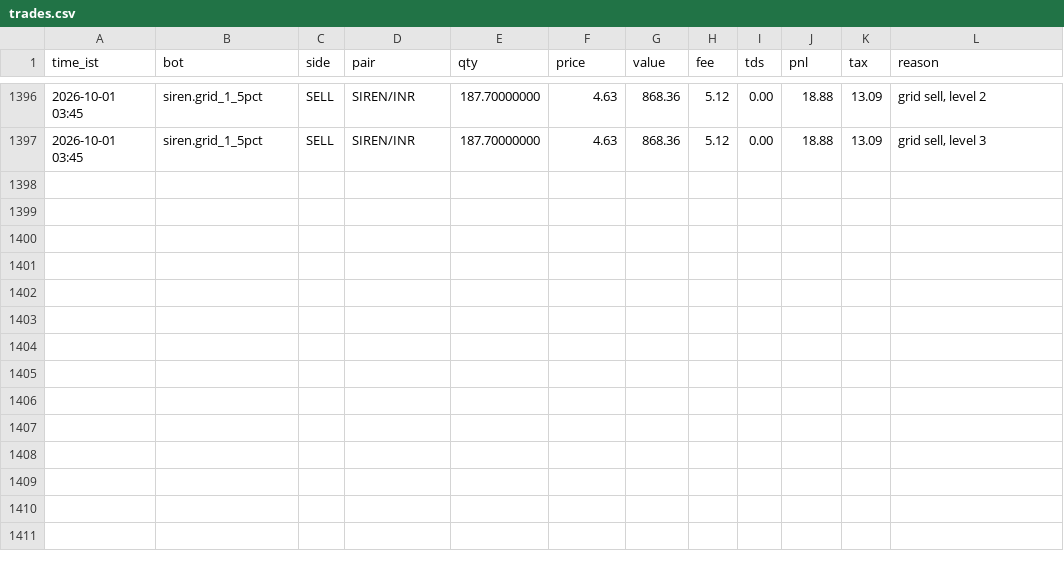
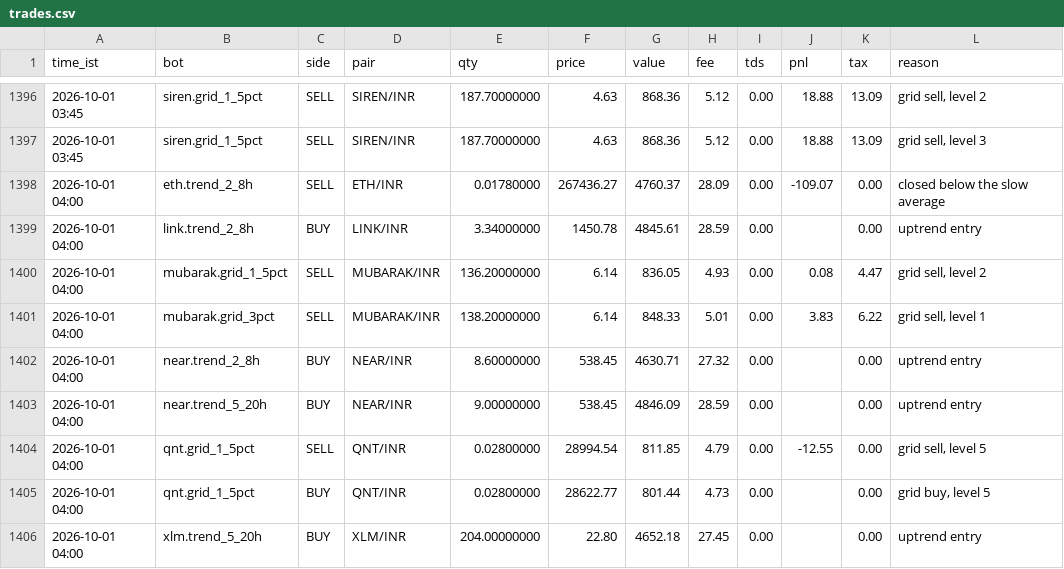
Before and after one commit to ttannu/coindcx-paper-bots, a CSV file: state/trades.csv, drawn as a sheet; only a part is shown, gaps mark what is left out.

```diff
--- a/state/trades.csv
+++ b/state/trades.csv
@@ -1397 +1397,10 @@ time_ist,bot,side,pair,qty,price,value,fee,tds,pnl,tax,reason
 2026-10-01 03:45,siren.grid_1_5pct,SELL,SIREN/INR,187.70000000,4.63,868.36,5.12,0.00,18.88,13.09,"grid sell, level 3"
+2026-10-01 04:00,eth.trend_2_8h,SELL,ETH/INR,0.01780000,267436.27,4760.37,28.09,0.00,-109.07,0.00,closed below the slow average
+2026-10-01 04:00,link.trend_2_8h,BUY,LINK/INR,3.34000000,1450.78,4845.61,28.59,0.00,,0.00,uptrend entry
+2026-10-01 04:00,mubarak.grid_1_5pct,SELL,MUBARAK/INR,136.20000000,6.14,836.05,4.93,0.00,0.08,4.47,"grid sell, level 2"
+2026-10-01 04:00,mubarak.grid_3pct,SELL,MUBARAK/INR,138.20000000,6.14,848.33,5.01,0.00,3.83,6.22,"grid sell, level 1"
+2026-10-01 04:00,near.trend_2_8h,BUY,NEAR/INR,8.60000000,538.45,4630.71,27.32,0.00,,0.00,uptrend entry
+2026-10-01 04:00,near.trend_5_20h,BUY,NEAR/INR,9.00000000,538.45,4846.09,28.59,0.00,,0.00,uptrend entry
+2026-10-01 04:00,qnt.grid_1_5pct,SELL,QNT/INR,0.02800000,28994.54,811.85,4.79,0.00,-12.55,0.00,"grid sell, level 5"
+2026-10-01 04:00,qnt.grid_1_5pct,BUY,QNT/INR,0.02800000,28622.77,801.44,4.73,0.00,,0.00,"grid buy, level 5"
+2026-10-01 04:00,xlm.trend_5_20h,BUY,XLM/INR,204.00000000,22.80,4652.18,27.45,0.00,,0.00,uptrend entry
```
Also changed, not shown: state/equity.csv, 3 other files.
